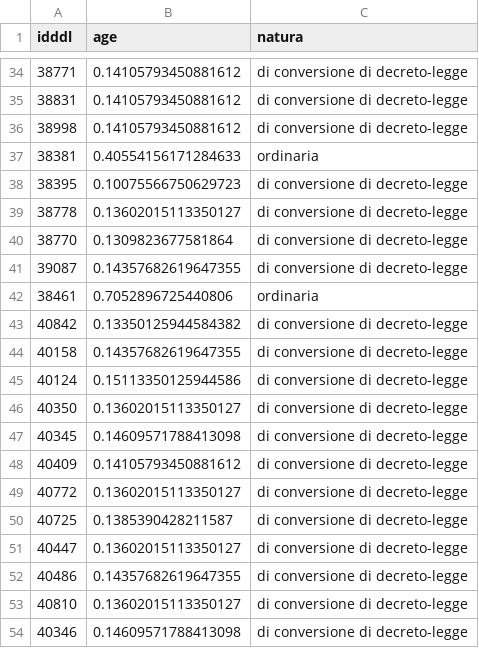
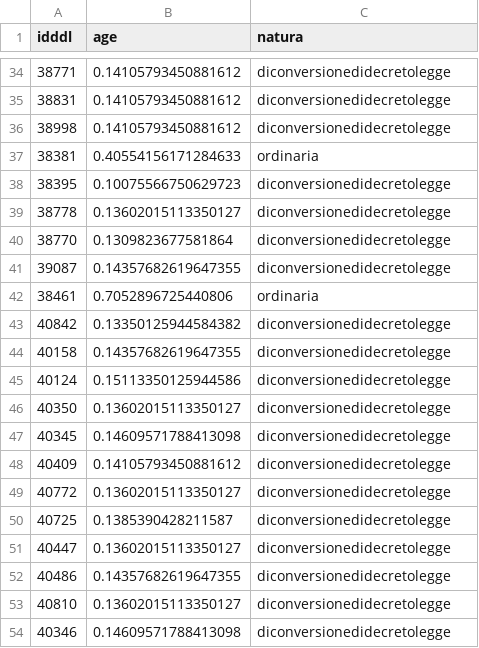
Before and after one commit to obujor/PalMaS, a TSV file: timeline2/data17.tsv, drawn as a sheet; only a part is shown, gaps mark what is left out; the diff covers the shown part only.

```diff
--- a/timeline2/data17.tsv
+++ b/timeline2/data17.tsv
@@ -34,21 +34,21 @@ idddl	age	natura
-38771	0.14105793450881612	di conversione di decreto-legge
-38831	0.14105793450881612	di conversione di decreto-legge
-38998	0.14105793450881612	di conversione di decreto-legge
+38771	0.14105793450881612	diconversionedidecretolegge
+38831	0.14105793450881612	diconversionedidecretolegge
+38998	0.14105793450881612	diconversionedidecretolegge
 38381	0.40554156171284633	ordinaria
-38395	0.10075566750629723	di conversione di decreto-legge
-38778	0.13602015113350127	di conversione di decreto-legge
-38770	0.1309823677581864	di conversione di decreto-legge
-39087	0.14357682619647355	di conversione di decreto-legge
+38395	0.10075566750629723	diconversionedidecretolegge
+38778	0.13602015113350127	diconversionedidecretolegge
+38770	0.1309823677581864	diconversionedidecretolegge
+39087	0.14357682619647355	diconversionedidecretolegge
 38461	0.7052896725440806	ordinaria
-40842	0.13350125944584382	di conversione di decreto-legge
-40158	0.14357682619647355	di conversione di decreto-legge
-40124	0.15113350125944586	di conversione di decreto-legge
-40350	0.13602015113350127	di conversione di decreto-legge
-40345	0.14609571788413098	di conversione di decreto-legge
-40409	0.14105793450881612	di conversione di decreto-legge
-40772	0.13602015113350127	di conversione di decreto-legge
-40725	0.1385390428211587	di conversione di decreto-legge
-40447	0.13602015113350127	di conversione di decreto-legge
-40486	0.14357682619647355	di conversione di decreto-legge
-40810	0.13602015113350127	di conversione di decreto-legge
-40346	0.14609571788413098	di conversione di decreto-legge
+40842	0.13350125944584382	diconversionedidecretolegge
+40158	0.14357682619647355	diconversionedidecretolegge
+40124	0.15113350125944586	diconversionedidecretolegge
+40350	0.13602015113350127	diconversionedidecretolegge
+40345	0.14609571788413098	diconversionedidecretolegge
+40409	0.14105793450881612	diconversionedidecretolegge
+40772	0.13602015113350127	diconversionedidecretolegge
+40725	0.1385390428211587	diconversionedidecretolegge
+40447	0.13602015113350127	diconversionedidecretolegge
+40486	0.14357682619647355	diconversionedidecretolegge
+40810	0.13602015113350127	diconversionedidecretolegge
+40346	0.14609571788413098	diconversionedidecretolegge
```
Also changed, not shown: 15 edited cells elsewhere in this file.
